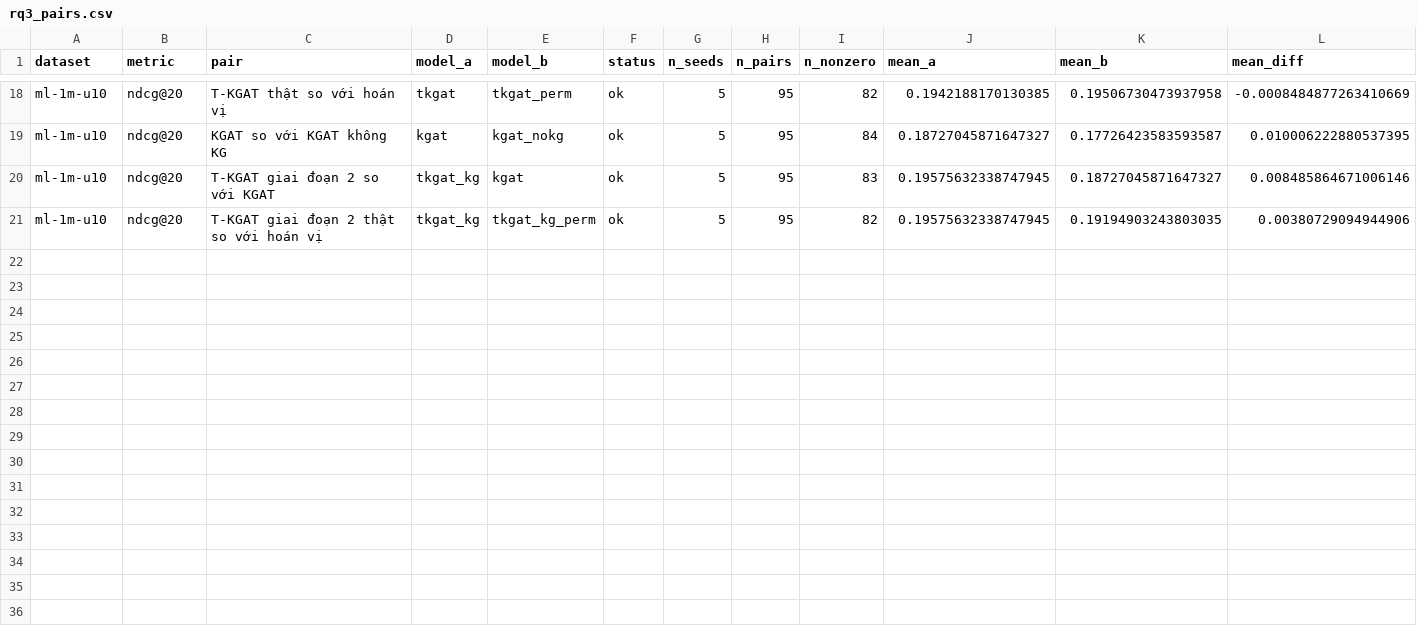
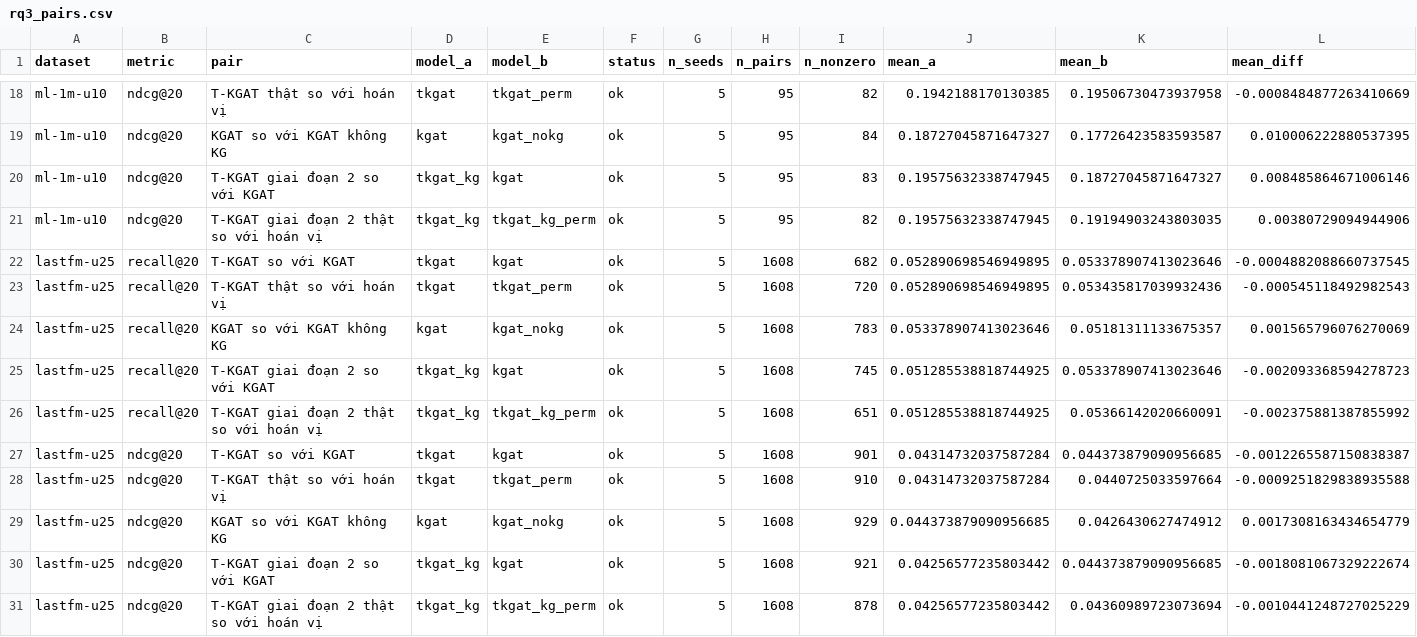
Before and after one commit to DomQuangMinhTriet/t-kgat, a CSV file: results/rq3_pairs.csv, drawn as a sheet; only a part is shown, gaps mark what is left out; rows hold the shown columns only; the diff names each change by its address in the sheet, - before the commit and + after, or states it on an @@ line.

```diff
--- a/results/rq3_pairs.csv
+++ b/results/rq3_pairs.csv
+row 22: lastfm-u25 | recall@20 | T-KGAT so với KGAT | tkgat | kgat | ok | 5 | 1608 | 682 | 0.052890698546949895 | 0.053378907413023646 | -0.0004882088660737545
+row 23: lastfm-u25 | recall@20 | T-KGAT thật so với hoán vị | tkgat | tkgat_perm | ok | 5 | 1608 | 720 | 0.052890698546949895 | 0.053435817039932436 | -0.000545118492982543
+row 24: lastfm-u25 | recall@20 | KGAT so với KGAT không KG | kgat | kgat_nokg | ok | 5 | 1608 | 783 | 0.053378907413023646 | 0.05181311133675357 | 0.001565796076270069
+row 25: lastfm-u25 | recall@20 | T-KGAT giai đoạn 2 so với KGAT | tkgat_kg | kgat | ok | 5 | 1608 | 745 | 0.051285538818744925 | 0.053378907413023646 | -0.002093368594278723
+row 26: lastfm-u25 | recall@20 | T-KGAT giai đoạn 2 thật so với hoán vị | tkgat_kg | tkgat_kg_perm | ok | 5 | 1608 | 651 | 0.051285538818744925 | 0.05366142020660091 | -0.002375881387855992
+row 27: lastfm-u25 | ndcg@20 | T-KGAT so với KGAT | tkgat | kgat | ok | 5 | 1608 | 901 | 0.04314732037587284 | 0.044373879090956685 | -0.0012265587150838387
+row 28: lastfm-u25 | ndcg@20 | T-KGAT thật so với hoán vị | tkgat | tkgat_perm | ok | 5 | 1608 | 910 | 0.04314732037587284 | 0.0440725033597664 | -0.0009251829838935588
+row 29: lastfm-u25 | ndcg@20 | KGAT so với KGAT không KG | kgat | kgat_nokg | ok | 5 | 1608 | 929 | 0.044373879090956685 | 0.0426430627474912 | 0.0017308163434654779
+row 30: lastfm-u25 | ndcg@20 | T-KGAT giai đoạn 2 so với KGAT | tkgat_kg | kgat | ok | 5 | 1608 | 921 | 0.04256577235803442 | 0.044373879090956685 | -0.0018081067329222674
+row 31: lastfm-u25 | ndcg@20 | T-KGAT giai đoạn 2 thật so với hoán vị | tkgat_kg | tkgat_kg_perm | ok | 5 | 1608 | 878 | 0.04256577235803442 | 0.04360989723073694 | -0.0010441248727025229
```
Also changed, not shown: results/rq3_models.csv, results/significance.csv, 8 other files.
